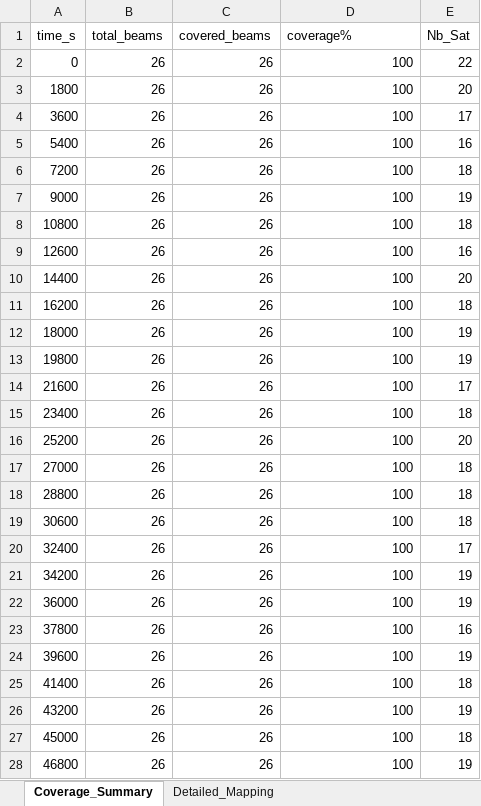
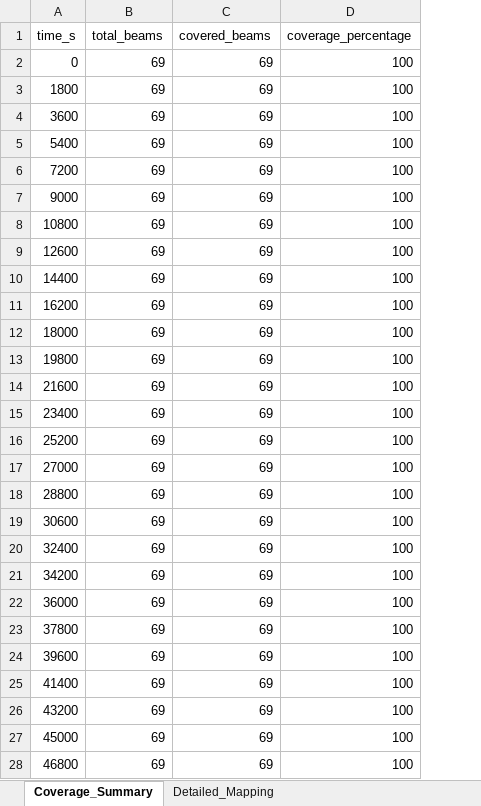
Before and after one commit to d-beng/hybrid_ntn_tn, an Excel workbook: ontario_coverage_data.xlsx, sheet Coverage_Summary, drawn as a sheet; only a part is shown; values as stored, in another font and other column widths than the file's, no borders; the diff covers the shown part only; the diff names each change by its address in the sheet, - before the commit and + after, or states it on an @@ line.

```diff
--- a/ontario_coverage_data.xlsx (sheet Coverage_Summary)
+++ b/ontario_coverage_data.xlsx (sheet Coverage_Summary)
-column E (Nb_Sat), rows 2-28: 22 | 20 | 17 | 16 | 18 | 19 | 18 | 16 | 20 | 18 | 19 | 19 | 17 | 18 | 20 | 18 | 18 | 18 | 17 | 19 | 19 | 16 | 19 | 18 | 19 | 18 | 19
-D1: coverage%
+D1: coverage_percentage
-B2:B28 (total_beams): 26
+B2:B28 (total_beams): 69
-C2:C28 (covered_beams): 26
+C2:C28 (covered_beams): 69
```
Also changed, not shown: 44 edited cells elsewhere in this sheet, sheet Detailed_Mapping, 18 other files.
